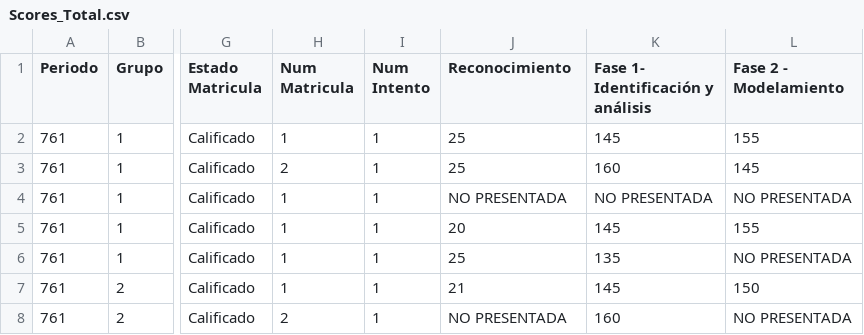
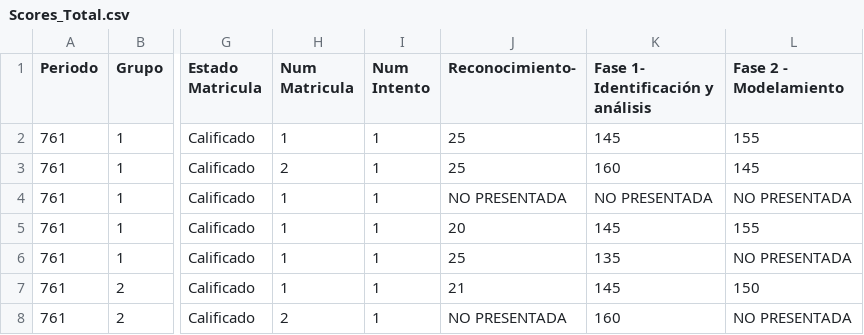
Before and after one commit to alexander-castro/test, a CSV file: Scores_Total.csv, drawn as a sheet; only a part is shown, gaps mark what is left out; the diff names each change by its address in the sheet, - before the commit and + after, or states it on an @@ line.

Commit message:
New files 2

```diff
--- a/Scores_Total.csv
+++ b/Scores_Total.csv
-J1: Reconocimiento
+J1: Reconocimiento-
```
